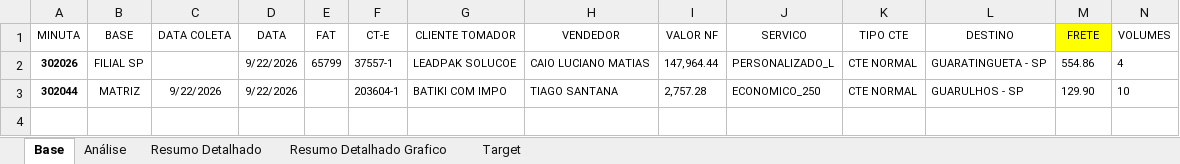
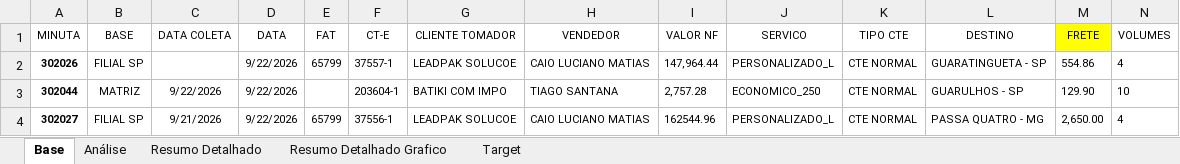
Before and after one commit to joaopedro850/analise-terceiros-portoex, an Excel workbook: docs/excels/Analise_JACKSON_22092026.xlsx, sheet Base, drawn as a sheet; only a part is shown; values as stored, in another font and other column widths than the file's, no borders; table styles not drawn; rows hold the shown columns only; the diff names each change by its address in the sheet, - before the commit and + after, or states it on an @@ line.

```diff
--- a/docs/excels/Analise_JACKSON_22092026.xlsx (sheet Base)
+++ b/docs/excels/Analise_JACKSON_22092026.xlsx (sheet Base)
+row 4: 302027 | FILIAL SP | 9/21/2026 | 9/22/2026 | 65799 | 37556-1 | LEADPAK SOLUCOE | CAIO LUCIANO MATIAS | 162544.96 | PERSONALIZADO_L | CTE NORMAL | PASSA QUATRO - MG | 2,650.00 | 4
```
Also changed, not shown: sheet Análise, sheet Resumo Detalhado, sheet Resumo Detalhado Grafico, charts or pictures, docs/excels/Analise_RENATO_22092026.xlsx, docs/excels/Analise_RICARDO_22092026.xlsx, 1 other file.
